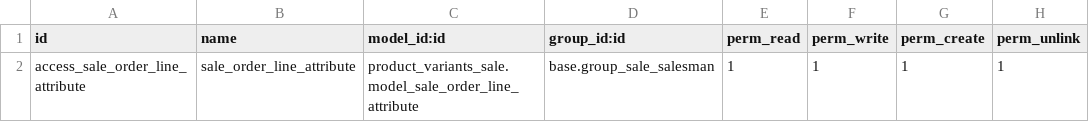
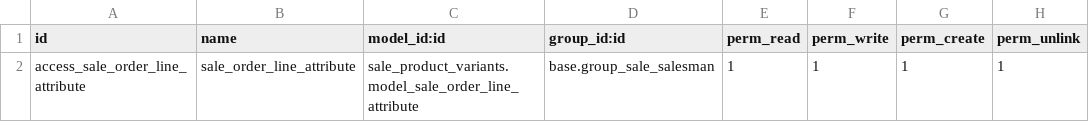
Before and after one commit to GGamblin/odoomrp-wip, a CSV file: sale_product_variants/security/ir.model.access.csv, drawn as a sheet.

Commit message:
[MOD] New name and security files fixed

```diff
--- a/sale_product_variants/security/ir.model.access.csv
+++ b/sale_product_variants/security/ir.model.access.csv
@@ -1,2 +1,2 @@
 id,name,model_id:id,group_id:id,perm_read,perm_write,perm_create,perm_unlink
-access_sale_order_line_attribute,sale_order_line_attribute,product_variants_sale.model_sale_order_line_attribute,base.group_sale_salesman,1,1,1,1
+access_sale_order_line_attribute,sale_order_line_attribute,sale_product_variants.model_sale_order_line_attribute,base.group_sale_salesman,1,1,1,1
```
Also changed, not shown: 1 other file.
